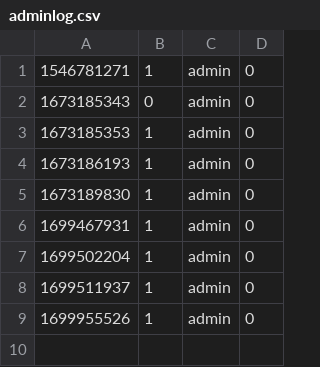
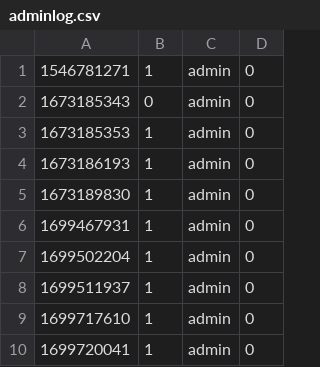
Before and after one commit to DILDOvzlom/praktika2.0, a CSV file: data/adminlog.csv, drawn as a sheet.

```diff
--- a/data/adminlog.csv
+++ b/data/adminlog.csv
@@ -8,2 +8,3 @@
 1699511937|1|admin|0||
-1699955526|1|admin|0||
+1699717610|1|admin|0||
+1699720041|1|admin|0||
```
Also changed, not shown: data/news.csv, data/userstat.csv, 13 other files.
